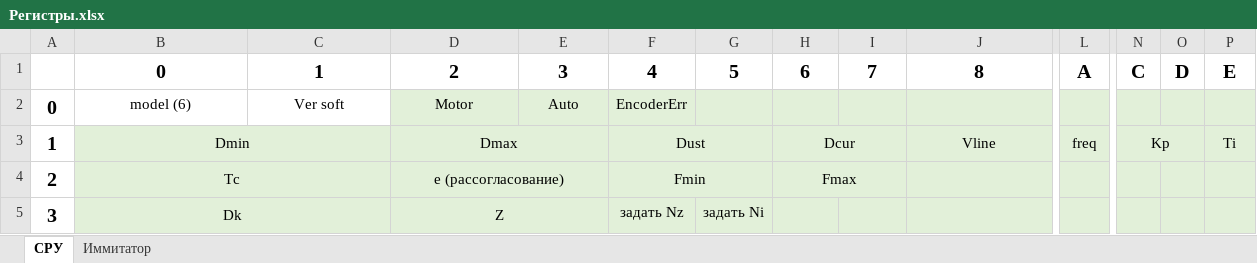
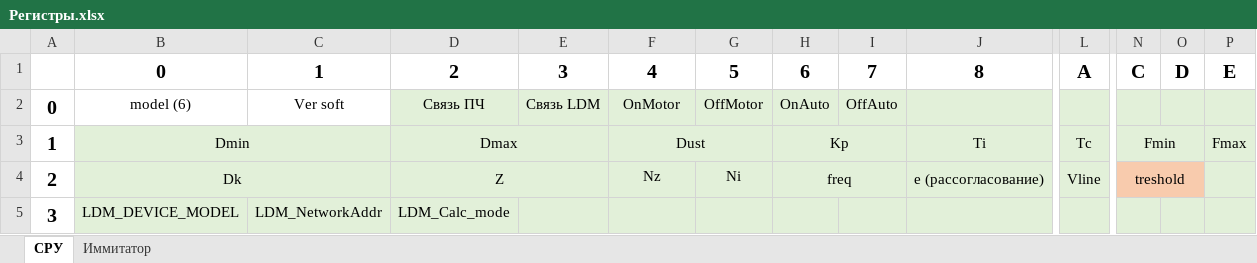
Before and after one commit to cotara/weintek, an Excel workbook: SRU/Регистры.xlsx, sheet СРУ, drawn as a sheet; only a part is shown, gaps mark what is left out; values as stored, in another font and other column widths than the file's, no borders; removed rows and columns are numbered as before the commit, all else as after; the diff covers the shown part only; the diff names each change by its address in the sheet, - before the commit and + after, or states it on an @@ line.

Commit message:
Изменения в Имитатор и СРУ
В имитаторе подправлены регистры, чтобы точно повторять LDM
Доработки и доработки в СРУ. Показывает все значения. Настраивается регулятор. Крутится лиспапет

```diff
--- a/SRU/Регистры.xlsx (sheet СРУ)
+++ b/SRU/Регистры.xlsx (sheet СРУ)
-D2: Motor
+D2: Связь ПЧ
-E2: Auto
+E2: Связь LDM
-F2: EncoderErr
+F2: OnMotor
-G2: (empty)
+G2: OffMotor
-H2: (empty)
+H2: OnAuto
-I2: (empty)
+I2: OffAuto
-H3: Dcur
+H3: Kp
-J3: Vline
+J3: Ti
-L3: freq
+L3: Tc
-N3: Kp
+N3: Fmin
-P3: Ti
+P3: Fmax
-B4: Tc
+B4: Dk
-D4: e (рассогласование)
+D4: Z
-F4: Fmin
+F4: Nz
-F4:G4 merged
-G4: (empty)
+G4: Ni
-H4: Fmax
+H4: freq
-J4: (empty)
+J4: e (рассогласование)
+J4:K4 merged
-L4: (empty)
+L4: Vline
+L4:M4 merged
-N4: (empty)
+N4: treshold
-N4:O4 fill: #E2F0D9
+N4:O4 fill: #F8CBAD
+N4:O4 merged
-B5: Dk
+B5: LDM_DEVICE_MODEL
-B5:C5 merged
-C5: (empty)
+C5: LDM_NetworkAddr
-D5: Z
+D5: LDM_Calc_mode
-D5:E5 merged
-F5: задать Nz
+F5: (empty)
-G5: задать Ni
+G5: (empty)
```
Also changed, not shown: 1 added row, 1 removed row, 21 edited cells and merged cells elsewhere in this sheet, SRU/Карта регистров.xlsx, 10 other files.
